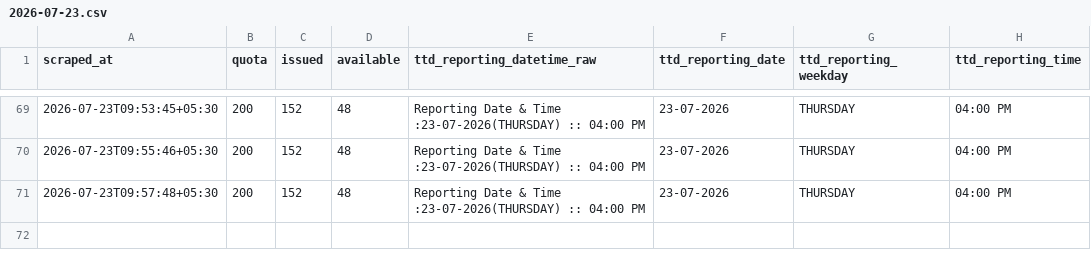
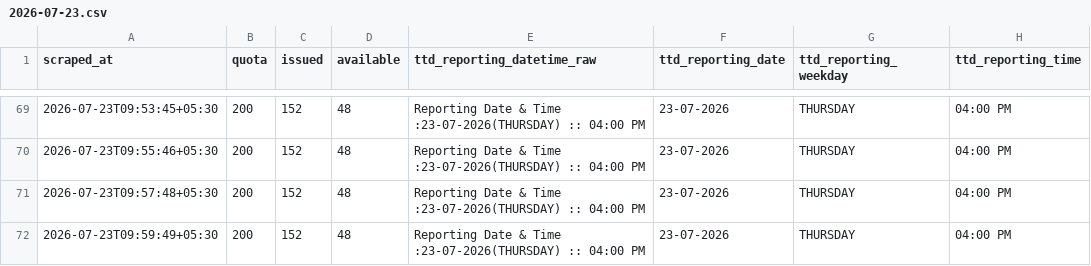
Before and after one commit to vamsikrishnamvk/tirupati-darshan-tracker, a CSV file: data/srivani_airport/2026-07-23.csv, drawn as a sheet; only a part is shown, gaps mark what is left out.

Commit message:
data: merge local 2-min samples (2026-07-23 10:01 IST)

```diff
--- a/data/srivani_airport/2026-07-23.csv
+++ b/data/srivani_airport/2026-07-23.csv
@@ -71 +71,2 @@ scraped_at,quota,issued,available,ttd_reporting_datetime_raw,ttd_reporting_date,
 2026-07-23T09:57:48+05:30,200,152,48,Reporting Date & Time :23-07-2026(THURSDAY) :: 04:00 PM,23-07-2026,THURSDAY,04:00 PM
+2026-07-23T09:59:49+05:30,200,152,48,Reporting Date & Time :23-07-2026(THURSDAY) :: 04:00 PM,23-07-2026,THURSDAY,04:00 PM
```
Also changed, not shown: 1 other file.
